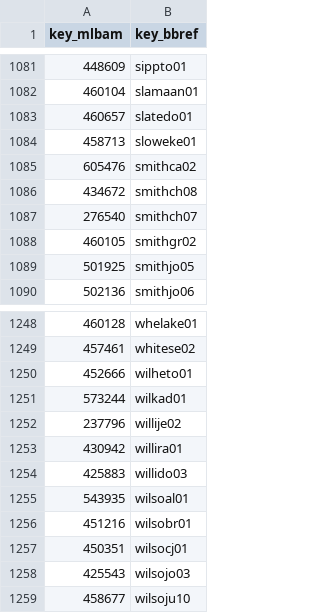
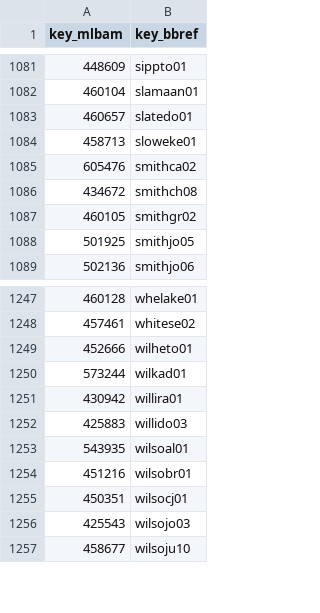
Before and after one commit to PrestonEn/RockyHelium, a CSV file: data/control_pitchers_mlbamid.csv, drawn as a sheet; only a part is shown, gaps mark what is left out; the diff names each change by its address in the sheet, - before the commit and + after, or states it on an @@ line.

Commit message:
updated control pitcher master list. added pitchfx data for control pitchers

```diff
--- a/data/control_pitchers_mlbamid.csv
+++ b/data/control_pitchers_mlbamid.csv
-row 1087: 276540 | smithch07
-row 1252: 237796 | willije02
```
Also changed, not shown: 1 other file.
